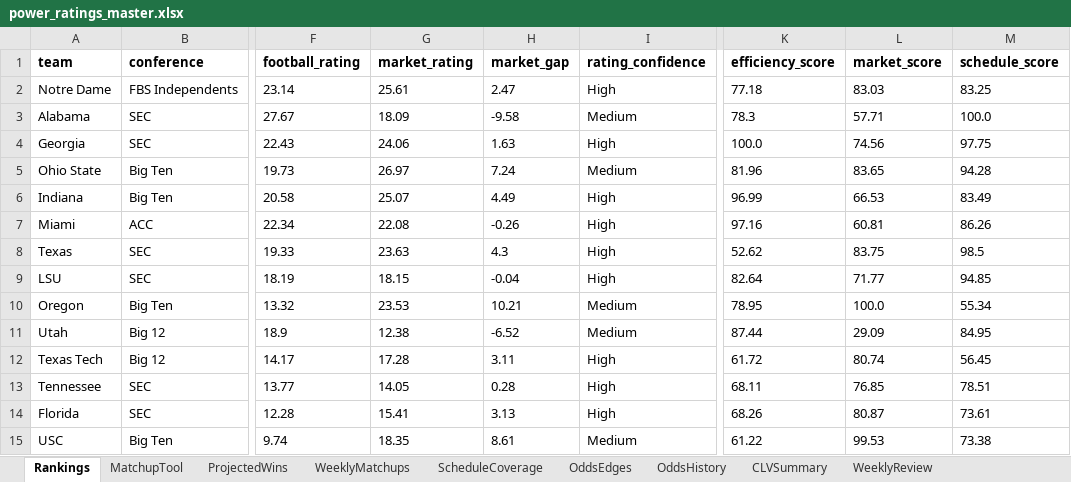
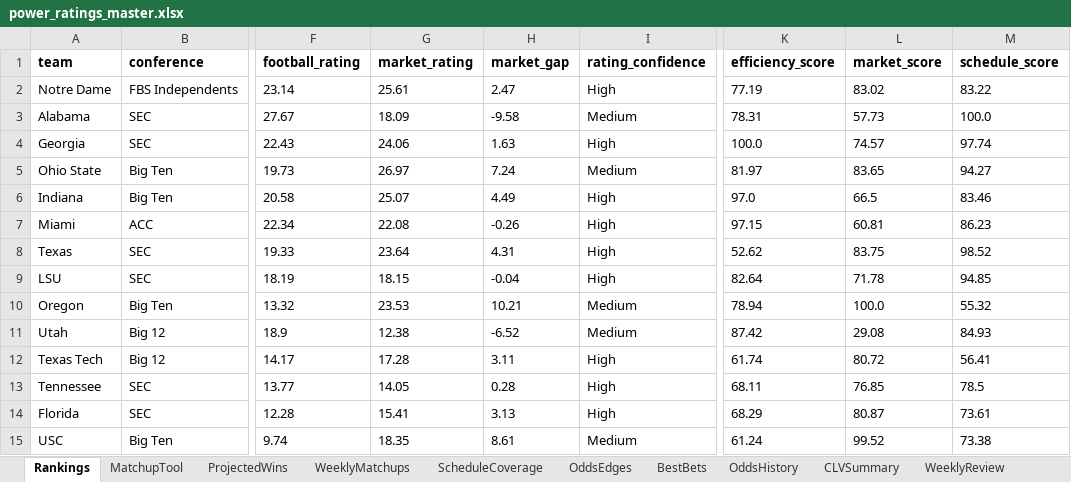
Before and after one commit to Niekamp22/College-Football-Power-Rankings, an Excel workbook: output/power_ratings_master.xlsx, sheet Rankings, drawn as a sheet; only a part is shown, gaps mark what is left out; values as stored, in another font and other column widths than the file's, no borders; the diff covers the shown part only; the diff names each change by its address in the sheet, - before the commit and + after, or states it on an @@ line.

```diff
--- a/output/power_ratings_master.xlsx (sheet Rankings)
+++ b/output/power_ratings_master.xlsx (sheet Rankings)
+sheet tab: BestBets
-K2 (efficiency_score): 77.18
+K2 (efficiency_score): 77.19
-L2 (market_score): 83.03
+L2 (market_score): 83.02
-M2 (schedule_score): 83.25
+M2 (schedule_score): 83.22
-K3 (efficiency_score): 78.3
+K3 (efficiency_score): 78.31
-L3 (market_score): 57.71
+L3 (market_score): 57.73
-L4 (market_score): 74.56
+L4 (market_score): 74.57
-M4 (schedule_score): 97.75
+M4 (schedule_score): 97.74
-K5 (efficiency_score): 81.96
+K5 (efficiency_score): 81.97
-M5 (schedule_score): 94.28
+M5 (schedule_score): 94.27
-K6 (efficiency_score): 96.99
+K6 (efficiency_score): 97.0
-L6 (market_score): 66.53
+L6 (market_score): 66.5
-M6 (schedule_score): 83.49
+M6 (schedule_score): 83.46
-K7 (efficiency_score): 97.16
+K7 (efficiency_score): 97.15
-M7 (schedule_score): 86.26
+M7 (schedule_score): 86.23
-G8 (market_rating): 23.63
+G8 (market_rating): 23.64
-H8 (market_gap): 4.3
+H8 (market_gap): 4.31
-M8 (schedule_score): 98.5
+M8 (schedule_score): 98.52
-L9 (market_score): 71.77
+L9 (market_score): 71.78
-K10 (efficiency_score): 78.95
+K10 (efficiency_score): 78.94
-M10 (schedule_score): 55.34
+M10 (schedule_score): 55.32
-K11 (efficiency_score): 87.44
+K11 (efficiency_score): 87.42
-L11 (market_score): 29.09
+L11 (market_score): 29.08
-M11 (schedule_score): 84.95
+M11 (schedule_score): 84.93
-K12 (efficiency_score): 61.72
+K12 (efficiency_score): 61.74
-L12 (market_score): 80.74
+L12 (market_score): 80.72
-M12 (schedule_score): 56.45
+M12 (schedule_score): 56.41
-M13 (schedule_score): 78.51
+M13 (schedule_score): 78.5
-K14 (efficiency_score): 68.26
+K14 (efficiency_score): 68.29
-K15 (efficiency_score): 61.22
+K15 (efficiency_score): 61.24
-L15 (market_score): 99.53
+L15 (market_score): 99.52
```
Also changed, not shown: 1 added row, 1 removed row and 337 edited cells elsewhere in this sheet, sheet WeeklyMatchups, sheet OddsHistory, sheet OddsEdges, sheet CompletedGames, sheet TeamBias, sheet CLVSummary, 8 more sheets, output/power_ratings_final.xlsx, 18 other files.
